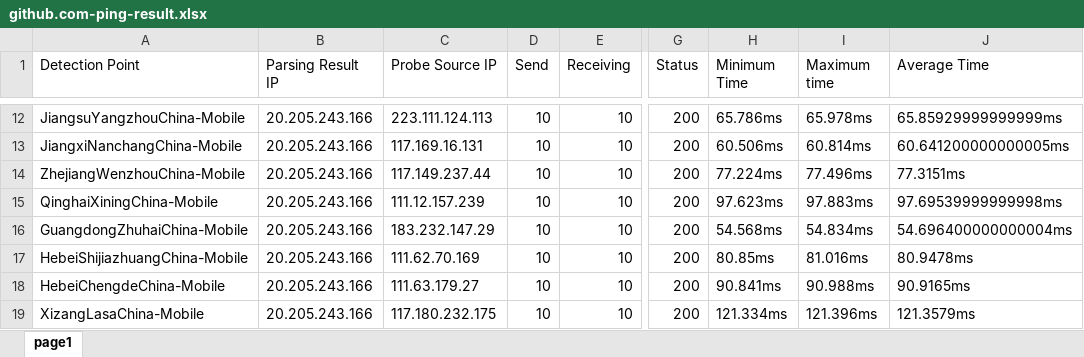
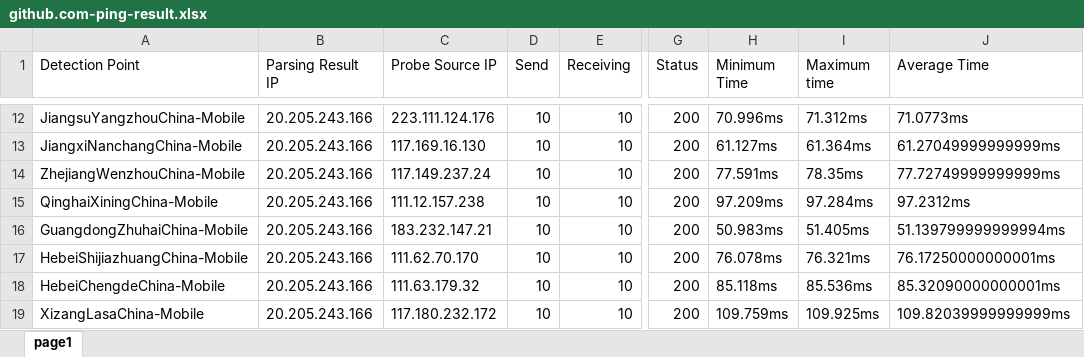
Before and after one commit to FmgX/aliyun-boce-export, an Excel workbook: downloads/github.com-ping-result.xlsx, sheet page1, drawn as a sheet; only a part is shown, gaps mark what is left out; values as stored, in another font and other column widths than the file's, no borders; the diff covers the shown part only; the diff names each change by its address in the sheet, - before the commit and + after, or states it on an @@ line.

```diff
--- a/downloads/github.com-ping-result.xlsx (sheet page1)
+++ b/downloads/github.com-ping-result.xlsx (sheet page1)
-C12 (Probe Source IP): 223.111.124.113
+C12 (Probe Source IP): 223.111.124.176
-H12 (Minimum Time): 65.786ms
+H12 (Minimum Time): 70.996ms
-I12 (Maximum time): 65.978ms
+I12 (Maximum time): 71.312ms
-J12 (Average Time): 65.85929999999999ms
+J12 (Average Time): 71.0773ms
-C13 (Probe Source IP): 117.169.16.131
+C13 (Probe Source IP): 117.169.16.130
-H13 (Minimum Time): 60.506ms
+H13 (Minimum Time): 61.127ms
-I13 (Maximum time): 60.814ms
+I13 (Maximum time): 61.364ms
-J13 (Average Time): 60.641200000000005ms
+J13 (Average Time): 61.27049999999999ms
-C14 (Probe Source IP): 117.149.237.44
+C14 (Probe Source IP): 117.149.237.24
-H14 (Minimum Time): 77.224ms
+H14 (Minimum Time): 77.591ms
-I14 (Maximum time): 77.496ms
+I14 (Maximum time): 78.35ms
-J14 (Average Time): 77.3151ms
+J14 (Average Time): 77.72749999999999ms
-C15 (Probe Source IP): 111.12.157.239
+C15 (Probe Source IP): 111.12.157.238
-H15 (Minimum Time): 97.623ms
+H15 (Minimum Time): 97.209ms
-I15 (Maximum time): 97.883ms
+I15 (Maximum time): 97.284ms
-J15 (Average Time): 97.69539999999998ms
+J15 (Average Time): 97.2312ms
-C16 (Probe Source IP): 183.232.147.29
+C16 (Probe Source IP): 183.232.147.21
-H16 (Minimum Time): 54.568ms
+H16 (Minimum Time): 50.983ms
-I16 (Maximum time): 54.834ms
+I16 (Maximum time): 51.405ms
-J16 (Average Time): 54.696400000000004ms
+J16 (Average Time): 51.139799999999994ms
-C17 (Probe Source IP): 111.62.70.169
+C17 (Probe Source IP): 111.62.70.170
-H17 (Minimum Time): 80.85ms
+H17 (Minimum Time): 76.078ms
-I17 (Maximum time): 81.016ms
+I17 (Maximum time): 76.321ms
-J17 (Average Time): 80.9478ms
+J17 (Average Time): 76.17250000000001ms
-C18 (Probe Source IP): 111.63.179.27
+C18 (Probe Source IP): 111.63.179.32
-H18 (Minimum Time): 90.841ms
+H18 (Minimum Time): 85.118ms
-I18 (Maximum time): 90.988ms
+I18 (Maximum time): 85.536ms
-J18 (Average Time): 90.9165ms
+J18 (Average Time): 85.32090000000001ms
-C19 (Probe Source IP): 117.180.232.175
+C19 (Probe Source IP): 117.180.232.172
-H19 (Minimum Time): 121.334ms
+H19 (Minimum Time): 109.759ms
-I19 (Maximum time): 121.396ms
+I19 (Maximum time): 109.925ms
-J19 (Average Time): 121.3579ms
+J19 (Average Time): 109.82039999999999ms
```
Also changed, not shown: 1 added row, 1 removed row and 698 edited cells elsewhere in this sheet.
